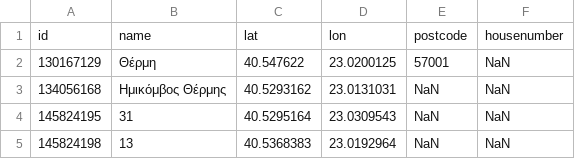
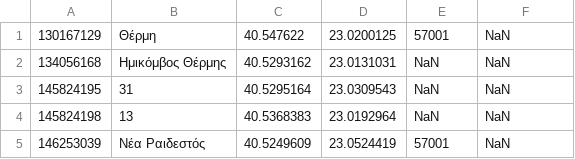
Before and after one commit to VasilisMicha/R-star-tree, a CSV file: src/data2.csv (was dbtechnology/src/data2.csv), drawn as a sheet; only a part is shown; the shorter side is filled out with more unchanged rows; the diff names each change by its address in the sheet, - before the commit and + after, or states it on an @@ line.

Commit message:
initializing data file by passing the data straing from csv

```diff
--- a/dbtechnology/src/data2.csv
+++ b/src/data2.csv
-row 1: id | name | lat | lon | postcode | housenumber
```
Also changed, not shown: 38 other files.
